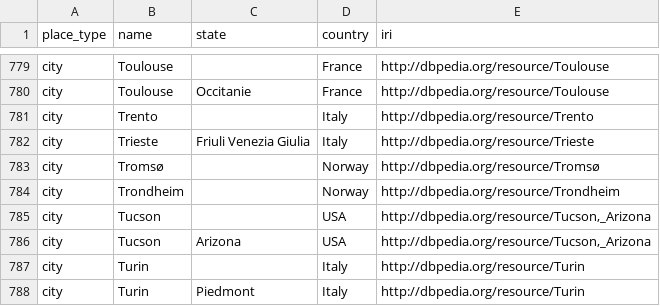
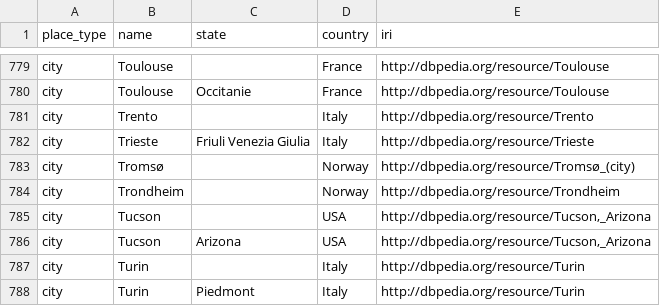
Before and after one commit to saidfathalla/EVENTSKG-Dataset, a CSV file: data/dbpedia_places.csv, drawn as a sheet; only a part is shown, gaps mark what is left out; the diff covers the shown part only.

```diff
--- a/data/dbpedia_places.csv
+++ b/data/dbpedia_places.csv
@@ -782,3 +782,3 @@ city,Trento,,Italy,http://dbpedia.org/resource/Trento
 city,Trieste,Friuli Venezia Giulia,Italy,http://dbpedia.org/resource/Trieste
-city,Tromsø,,Norway,http://dbpedia.org/resource/Tromsø
+city,Tromsø,,Norway,http://dbpedia.org/resource/Tromsø_(city)
 city,Trondheim,,Norway,http://dbpedia.org/resource/Trondheim
```
Also changed, not shown: 7 edited cells elsewhere in this file, data/EVENTSKG_data.csv, serializations/provenance/fix_log.csv, 30 other files.
